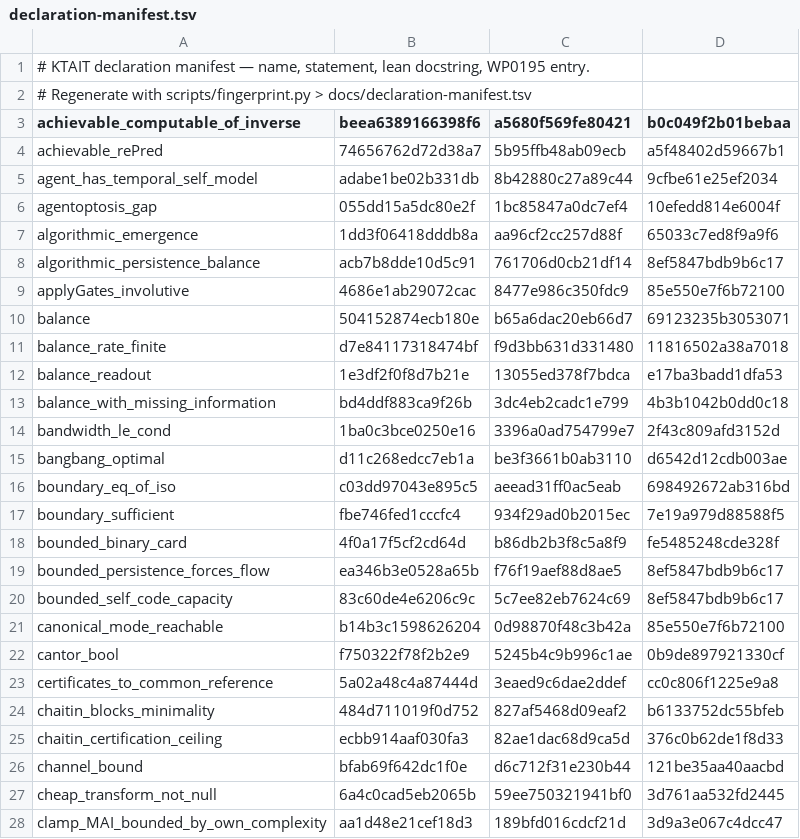
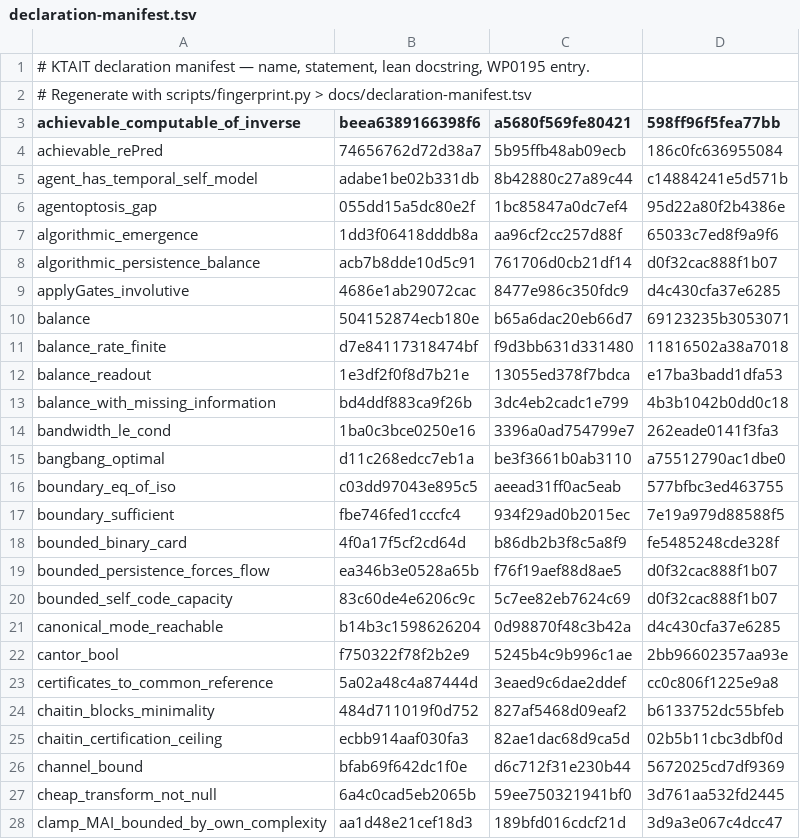
Before and after one commit to giulioruffini/KTAIT, a TSV file: docs/declaration-manifest.tsv, drawn as a sheet; only a part is shown; the diff covers the shown part only.

```diff
--- a/docs/declaration-manifest.tsv
+++ b/docs/declaration-manifest.tsv
@@ -2,9 +2,9 @@
 # Regenerate with scripts/fingerprint.py > docs/declaration-manifest.tsv
-achievable_computable_of_inverse	beea6389166398f6	a5680f569fe80421	b0c049f2b01bebaa
-achievable_rePred	74656762d72d38a7	5b95ffb48ab09ecb	a5f48402d59667b1
-agent_has_temporal_self_model	adabe1be02b331db	8b42880c27a89c44	9cfbe61e25ef2034
-agentoptosis_gap	055dd15a5dc80e2f	1bc85847a0dc7ef4	10efedd814e6004f
+achievable_computable_of_inverse	beea6389166398f6	a5680f569fe80421	598ff96f5fea77bb
+achievable_rePred	74656762d72d38a7	5b95ffb48ab09ecb	186c0fc636955084
+agent_has_temporal_self_model	adabe1be02b331db	8b42880c27a89c44	c14884241e5d571b
+agentoptosis_gap	055dd15a5dc80e2f	1bc85847a0dc7ef4	95d22a80f2b4386e
 algorithmic_emergence	1dd3f06418dddb8a	aa96cf2cc257d88f	65033c7ed8f9a9f6
-algorithmic_persistence_balance	acb7b8dde10d5c91	761706d0cb21df14	8ef5847bdb9b6c17
-applyGates_involutive	4686e1ab29072cac	8477e986c350fdc9	85e550e7f6b72100
+algorithmic_persistence_balance	acb7b8dde10d5c91	761706d0cb21df14	d0f32cac888f1b07
+applyGates_involutive	4686e1ab29072cac	8477e986c350fdc9	d4c430cfa37e6285
 balance	504152874ecb180e	b65a6dac20eb66d7	69123235b3053071
@@ -13,15 +13,15 @@ balance_readout	1e3df2f0f8d7b21e	13055ed378f7bdca	e17ba3badd1dfa53
 balance_with_missing_information	bd4ddf883ca9f26b	3dc4eb2cadc1e799	4b3b1042b0dd0c18
-bandwidth_le_cond	1ba0c3bce0250e16	3396a0ad754799e7	2f43c809afd3152d
-bangbang_optimal	d11c268edcc7eb1a	be3f3661b0ab3110	d6542d12cdb003ae
-boundary_eq_of_iso	c03dd97043e895c5	aeead31ff0ac5eab	698492672ab316bd
+bandwidth_le_cond	1ba0c3bce0250e16	3396a0ad754799e7	262eade0141f3fa3
+bangbang_optimal	d11c268edcc7eb1a	be3f3661b0ab3110	a75512790ac1dbe0
+boundary_eq_of_iso	c03dd97043e895c5	aeead31ff0ac5eab	577bfbc3ed463755
 boundary_sufficient	fbe746fed1cccfc4	934f29ad0b2015ec	7e19a979d88588f5
 bounded_binary_card	4f0a17f5cf2cd64d	b86db2b3f8c5a8f9	fe5485248cde328f
-bounded_persistence_forces_flow	ea346b3e0528a65b	f76f19aef88d8ae5	8ef5847bdb9b6c17
-bounded_self_code_capacity	83c60de4e6206c9c	5c7ee82eb7624c69	8ef5847bdb9b6c17
-canonical_mode_reachable	b14b3c1598626204	0d98870f48c3b42a	85e550e7f6b72100
-cantor_bool	f750322f78f2b2e9	5245b4c9b996c1ae	0b9de897921330cf
+bounded_persistence_forces_flow	ea346b3e0528a65b	f76f19aef88d8ae5	d0f32cac888f1b07
+bounded_self_code_capacity	83c60de4e6206c9c	5c7ee82eb7624c69	d0f32cac888f1b07
+canonical_mode_reachable	b14b3c1598626204	0d98870f48c3b42a	d4c430cfa37e6285
+cantor_bool	f750322f78f2b2e9	5245b4c9b996c1ae	2bb96602357aa93e
 certificates_to_common_reference	5a02a48c4a87444d	3eaed9c6dae2ddef	cc0c806f1225e9a8
 chaitin_blocks_minimality	484d711019f0d752	827af5468d09eaf2	b6133752dc55bfeb
-chaitin_certification_ceiling	ecbb914aaf030fa3	82ae1dac68d9ca5d	376c0b62de1f8d33
-channel_bound	bfab69f642dc1f0e	d6c712f31e230b44	121be35aa40aacbd
+chaitin_certification_ceiling	ecbb914aaf030fa3	82ae1dac68d9ca5d	02b5b11cbc3dbf0d
+channel_bound	bfab69f642dc1f0e	d6c712f31e230b44	5672025cd7df9369
 cheap_transform_not_null	6a4c0cad5eb2065b	59ee750321941bf0	3d761aa532fd2445
```
Also changed, not shown: 6 added rows and 118 edited cells elsewhere in this file, 5 other files.
